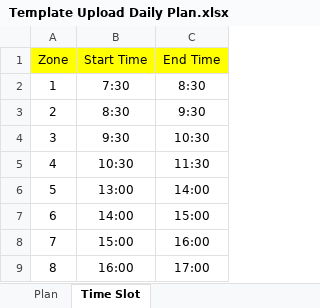
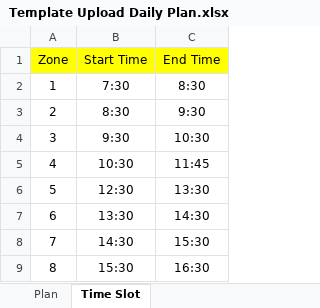
Before and after one commit to rtandil-agrotech/yanmar_app, an Excel workbook: assets/template_excel/Template Upload Daily Plan.xlsx, sheet Time Slot, drawn as a sheet; values as stored, in another font and other column widths than the file's, no borders; the diff names each change by its address in the sheet, - before the commit and + after, or states it on an @@ line.

Commit message:
fix: change plan template

```diff
--- a/assets/template_excel/Template Upload Daily Plan.xlsx (sheet Time Slot)
+++ b/assets/template_excel/Template Upload Daily Plan.xlsx (sheet Time Slot)
-C5 (End Time): 11:30
+C5 (End Time): 11:45
-B6 (Start Time): 13:00
+B6 (Start Time): 12:30
-C6 (End Time): 14:00
+C6 (End Time): 13:30
-B7 (Start Time): 14:00
+B7 (Start Time): 13:30
-C7 (End Time): 15:00
+C7 (End Time): 14:30
-B8 (Start Time): 15:00
+B8 (Start Time): 14:30
-C8 (End Time): 16:00
+C8 (End Time): 15:30
-B9 (Start Time): 16:00
+B9 (Start Time): 15:30
-C9 (End Time): 17:00
+C9 (End Time): 16:30
```
